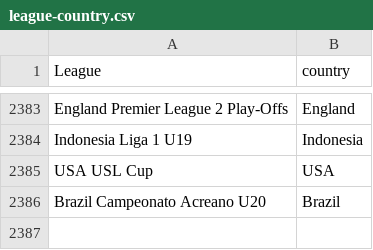
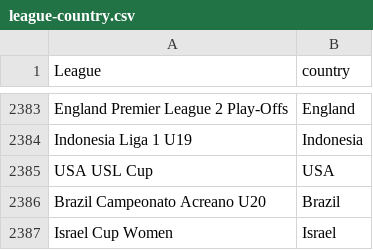
Before and after one commit to gatodegravata/vulp-stats, a CSV file: lists/league-country.csv, drawn as a sheet; only a part is shown, gaps mark what is left out; the diff names each change by its address in the sheet, - before the commit and + after, or states it on an @@ line.

```diff
--- a/lists/league-country.csv
+++ b/lists/league-country.csv
+row 2387: Israel Cup Women | Israel
```
Also changed, not shown: 1 other file.
